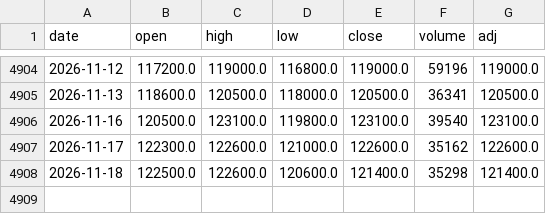
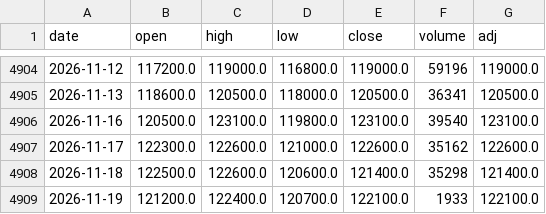
Before and after one commit to sumaho201506/saya-monitor, a CSV file: history/8951.csv, drawn as a sheet; only a part is shown, gaps mark what is left out.

```diff
--- a/history/8951.csv
+++ b/history/8951.csv
@@ -4908 +4908,2 @@ date,open,high,low,close,volume,adj
 2026-11-18,122500.0,122600.0,120600.0,121400.0,35298,121400.0
+2026-11-19,121200.0,122400.0,120700.0,122100.0,1933,122100.0
```
Also changed, not shown: history/1343.csv, history/1398.csv, 8 other files.
